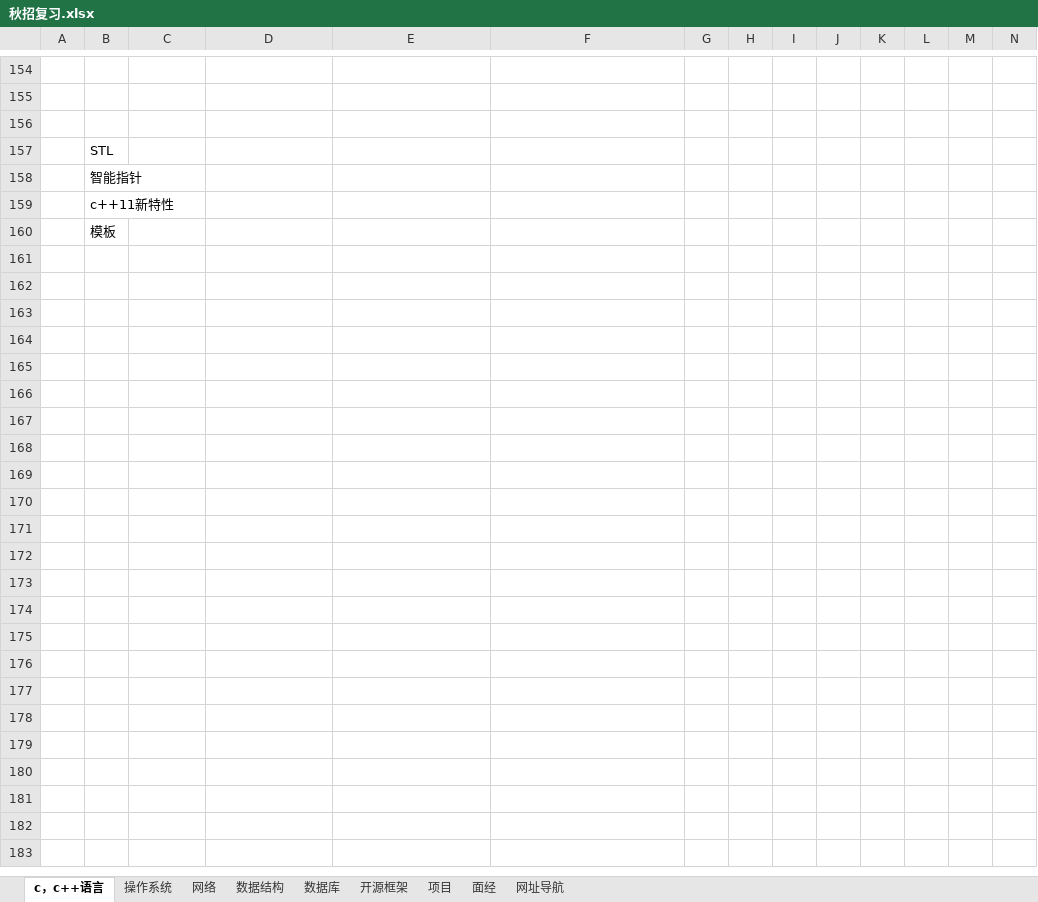
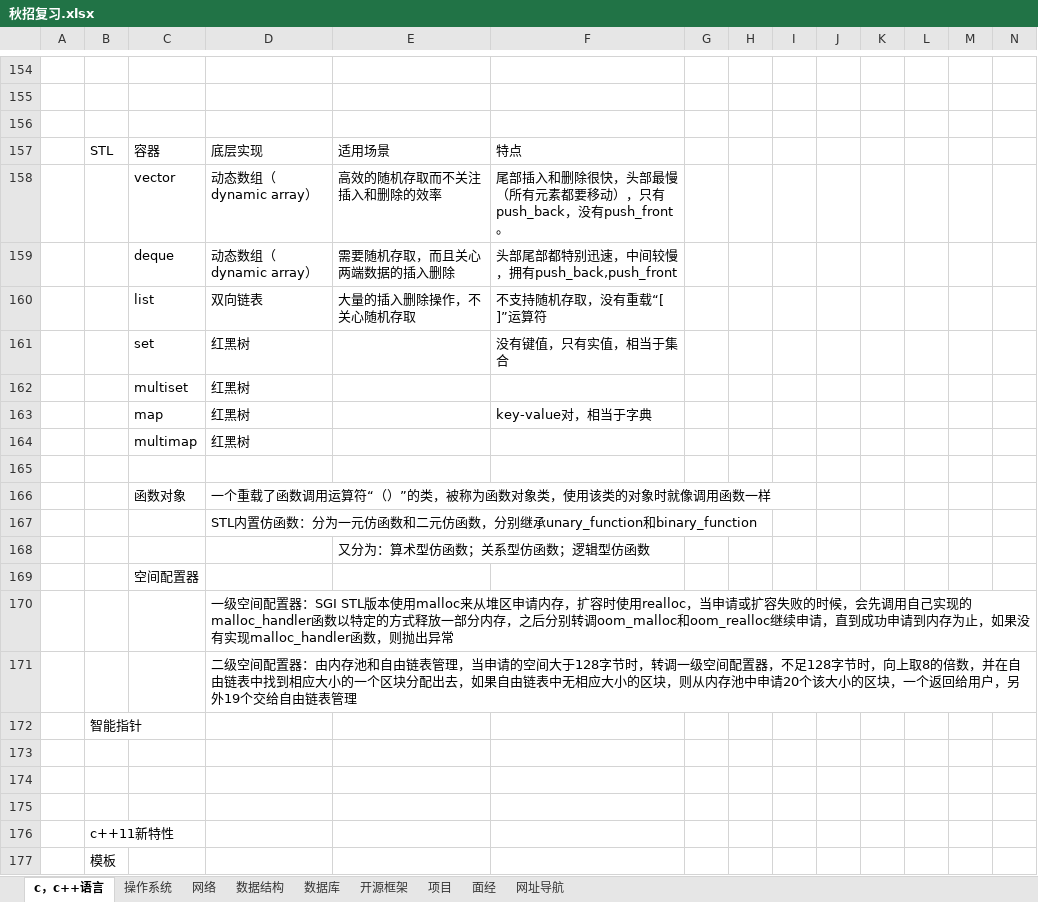
Before and after one commit to MrHrh/review, an Excel workbook: 秋招复习.xlsx, sheet c，c++语言, drawn as a sheet; only a part is shown, gaps mark what is left out; values as stored, in another font and other column widths than the file's, no borders; charts and pictures not drawn; addresses are those after the commit; rows hold the shown columns only; the diff names each change by its address in the sheet, - before the commit and + after, or states it on an @@ line.

Commit message:
添加STL库的知识条目

```diff
--- a/秋招复习.xlsx (sheet c，c++语言)
+++ b/秋招复习.xlsx (sheet c，c++语言)
+row 157:  | STL | 容器 | 底层实现 | 适用场景 | 特点
+row 158:  |  | vector | 动态数组（dynamic array） | 高效的随机存取而不关注插入和删除的效率 | 尾部插入和删除很快，头部最慢（所有元素都要移动），只有push_back，没有push_front。
+row 159:  |  | deque | 动态数组（dynamic array） | 需要随机存取，而且关心两端数据的插入删除 | 头部尾部都特别迅速，中间较慢，拥有push_back,push_front
+row 160:  |  | list | 双向链表 | 大量的插入删除操作，不关心随机存取 | 不支持随机存取，没有重载“[ ]”运算符
+row 161:  |  | set | 红黑树 |  | 没有键值，只有实值，相当于集合
+row 162:  |  | multiset | 红黑树
+row 163:  |  | map | 红黑树 |  | key-value对，相当于字典
+row 164:  |  | multimap | 红黑树
-B165: STL
+B165: (empty)
+row 166:  |  | 函数对象 | 一个重载了函数调用运算符“（）”的类，被称为函数对象类，使用该类的对象时就像调用函数一样
+row 167:  |  |  | STL内置仿函数：分为一元仿函数和二元仿函数，分别继承unary_function和binary_function
+row 168:  |  |  |  | 又分为：算术型仿函数；关系型仿函数；逻辑型仿函数
+row 169:  |  | 空间配置器
+row 170:  |  |  | 一级空间配置器：SGI STL版本使用malloc来从堆区申请内存，扩容时使用realloc，当申请或扩容失败的时候，会先调用自己实现的malloc_handler函数以特定的方式释放一部分内存，之后分别转调oom_malloc和oom_realloc继续申请，直到成功申请到内存为止，如果没有实现malloc_handler函数，则抛出异常
+row 171:  |  |  | 二级空间配置器：由内存池和自由链表管理，当申请的空间大于128字节时，转调一级空间配置器，不足128字节时，向上取8的倍数，并在自由链表中找到相应大小的一个区块分配出去，如果自由链表中无相应大小的区块，则从内存池中申请20个该大小的区块，一个返回给用户，另外19个交给自由链表管理
+row 173: (empty)
+row 174: (empty)
+row 175: (empty)
```
Also changed, not shown: charts or pictures.
